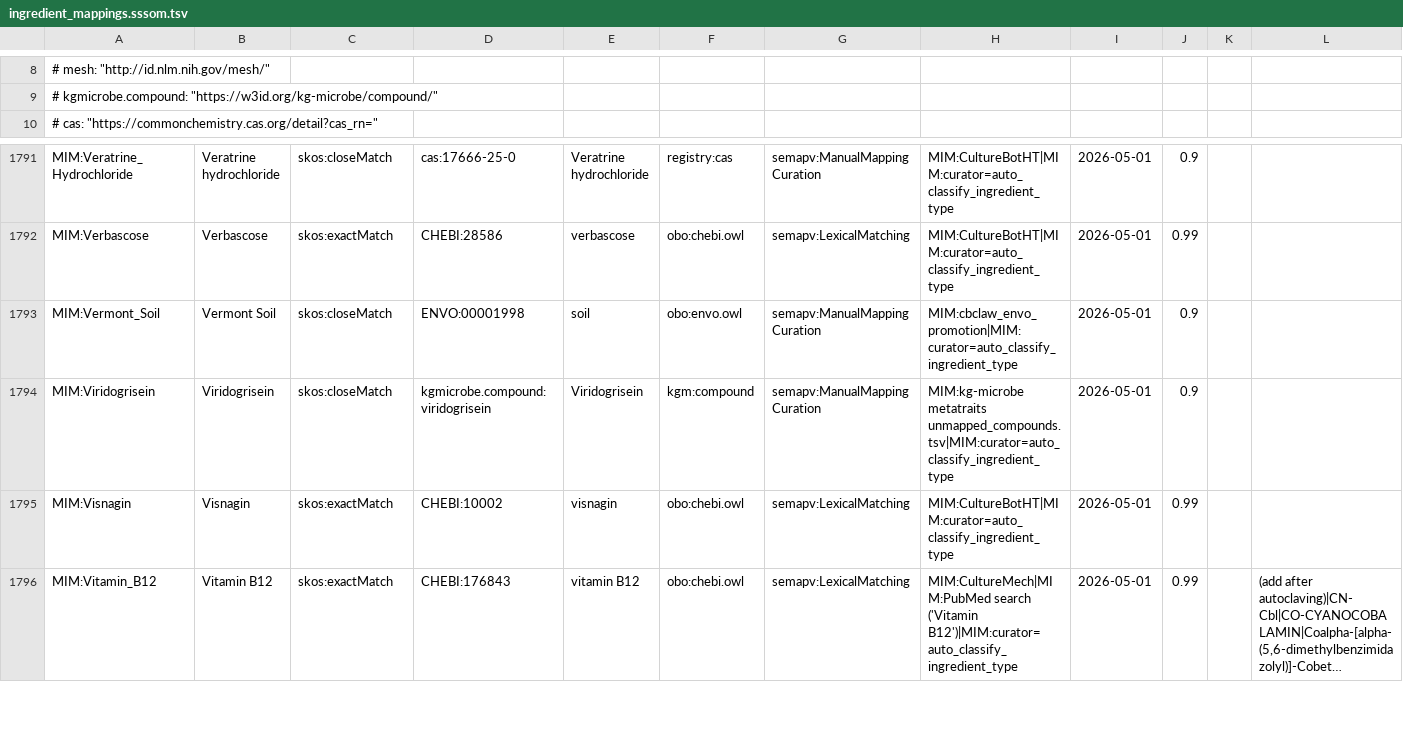
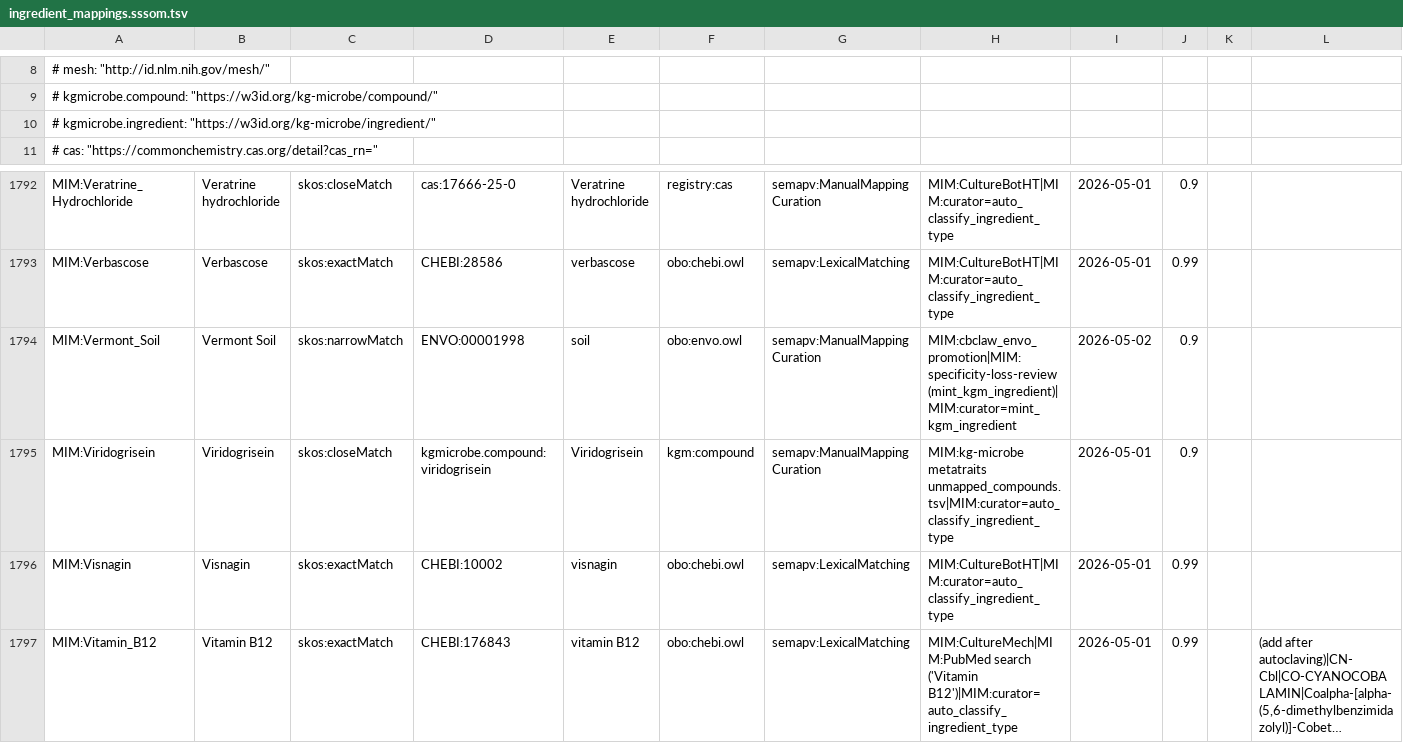
Before and after one commit to Knowledge-Graph-Hub/kg-microbe, a TSV file: mappings/ingredient_mappings.sssom.tsv, drawn as a sheet; only a part is shown, gaps mark what is left out; long unchanged cells end in …; addresses are those after the commit; rows hold the shown columns only; the diff names each change by its address in the sheet, - before the commit and + after, or states it on an @@ line.

Commit message:
Regenerate unified mappings: first kgmicrobe.ingredient:* term (Vermont_Soil → ENVO:00001998)

```diff
--- a/mappings/ingredient_mappings.sssom.tsv
+++ b/mappings/ingredient_mappings.sssom.tsv
+row 10: # kgmicrobe.ingredient: "https://w3id.org/kg-microbe/ingredient/"
-C1794: skos:closeMatch
+C1794: skos:narrowMatch
-H1794: MIM:cbclaw_envo_promotion|MIM:curator=auto_classify_ingredient_type
+H1794: MIM:cbclaw_envo_promotion|MIM:specificity-loss-review (mint_kgm_ingredient)|MIM:curator=mint_kgm_ingredient
-I1794: 2026-05-01
+I1794: 2026-05-02
```
Also changed, not shown: 1 other file.
